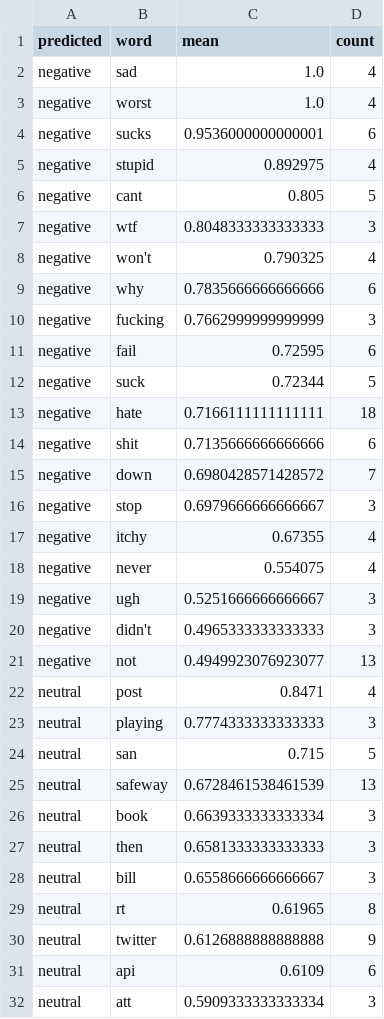
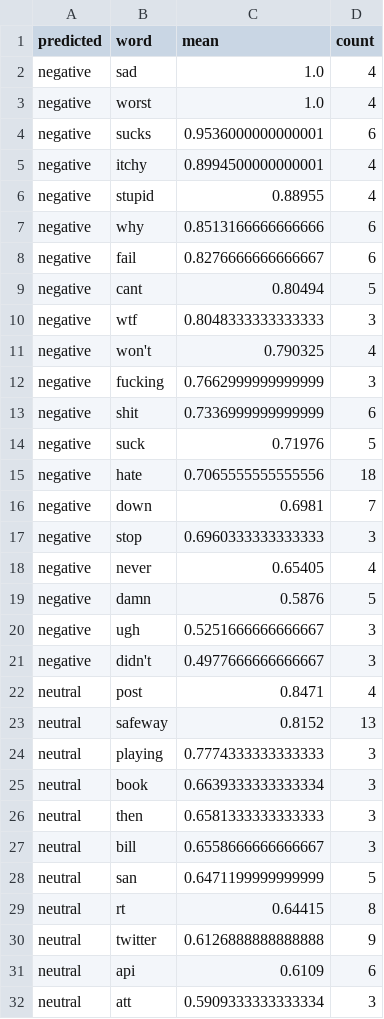
Before and after one commit to AKChumba/NamPulse, a CSV file: reports/transformer_top_words.csv, drawn as a sheet; only a part is shown; the diff covers the shown part only.

```diff
--- a/reports/transformer_top_words.csv
+++ b/reports/transformer_top_words.csv
@@ -4,23 +4,22 @@ negative,worst,1.0,4
 negative,sucks,0.9536000000000001,6
-negative,stupid,0.892975,4
-negative,cant,0.805,5
+negative,itchy,0.8994500000000001,4
+negative,stupid,0.88955,4
+negative,why,0.8513166666666666,6
+negative,fail,0.8276666666666667,6
+negative,cant,0.80494,5
 negative,wtf,0.8048333333333333,3
 negative,won't,0.790325,4
-negative,why,0.7835666666666666,6
 negative,fucking,0.7662999999999999,3
-negative,fail,0.72595,6
-negative,suck,0.72344,5
-negative,hate,0.7166111111111111,18
-negative,shit,0.7135666666666666,6
-negative,down,0.6980428571428572,7
-negative,stop,0.6979666666666667,3
-negative,itchy,0.67355,4
-negative,never,0.554075,4
+negative,shit,0.7336999999999999,6
+negative,suck,0.71976,5
+negative,hate,0.7065555555555556,18
+negative,down,0.6981,7
+negative,stop,0.6960333333333333,3
+negative,never,0.65405,4
+negative,damn,0.5876,5
 negative,ugh,0.5251666666666667,3
-negative,didn't,0.4965333333333333,3
-negative,not,0.4949923076923077,13
+negative,didn't,0.4977666666666667,3
 neutral,post,0.8471,4
+neutral,safeway,0.8152,13
 neutral,playing,0.7774333333333333,3
-neutral,san,0.715,5
-neutral,safeway,0.6728461538461539,13
 neutral,book,0.6639333333333334,3
@@ -28,3 +27,4 @@ neutral,then,0.6581333333333333,3
 neutral,bill,0.6558666666666667,3
-neutral,rt,0.61965,8
+neutral,san,0.6471199999999999,5
+neutral,rt,0.64415,8
 neutral,twitter,0.6126888888888888,9
```
Also changed, not shown: 3 added rows, 3 removed rows and 8 edited cells elsewhere in this file, 4 other files.
